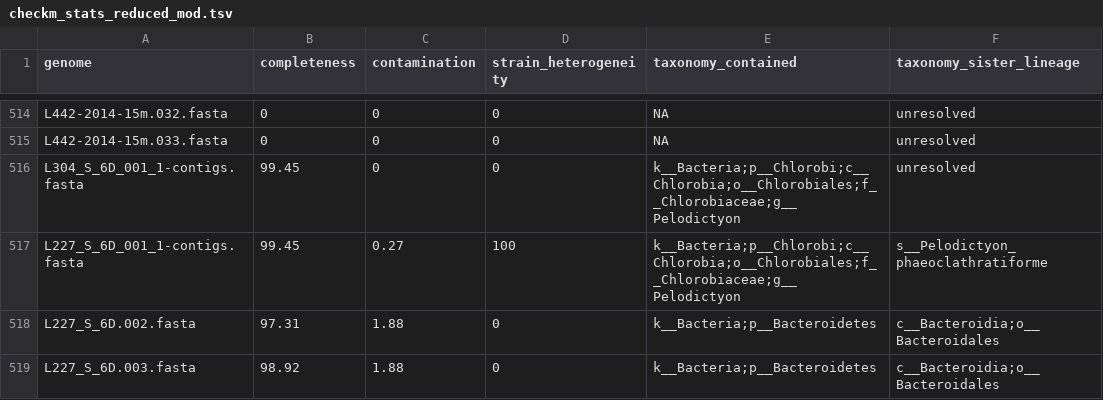
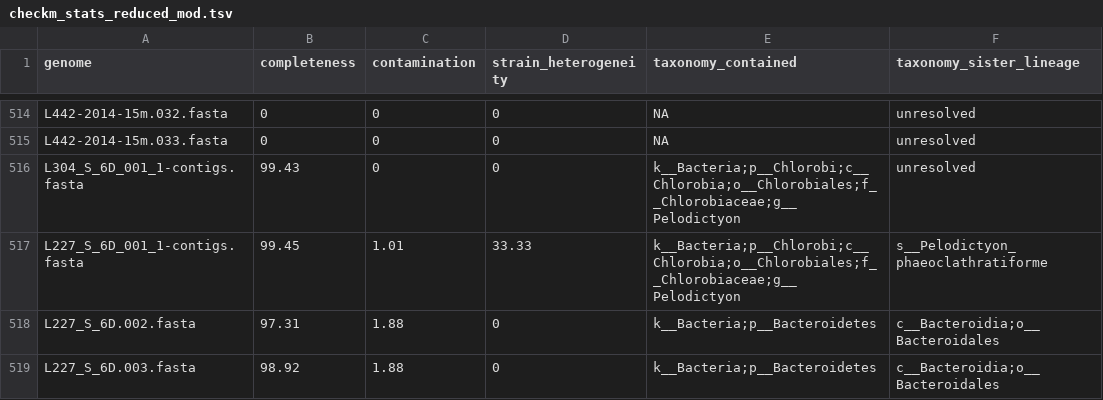
Before and after one commit to jmtsuji/chlorobia-cyc2-genomics, a TSV file: Figure_03_environmental_abundances/plotting_files/checkm_stats_reduced_mod.tsv, drawn as a sheet; only a part is shown, gaps mark what is left out.

Commit message:
Fixed erroneous contamination value

```diff
--- a/Figure_03_environmental_abundances/plotting_files/checkm_stats_reduced_mod.tsv
+++ b/Figure_03_environmental_abundances/plotting_files/checkm_stats_reduced_mod.tsv
@@ -515,4 +515,4 @@ L442-2014-15m.032.fasta	0	0	0	NA	unresolved
 L442-2014-15m.033.fasta	0	0	0	NA	unresolved
-L304_S_6D_001_1-contigs.fasta	99.45	0	0	k__Bacteria;p__Chlorobi;c__Chlorobia;o__Chlorobiales;f__Chlorobiaceae;g__Pelodictyon	unresolved
-L227_S_6D_001_1-contigs.fasta	99.45	0.27	100	k__Bacteria;p__Chlorobi;c__Chlorobia;o__Chlorobiales;f__Chlorobiaceae;g__Pelodictyon	s__Pelodictyon_phaeoclathratiforme
+L304_S_6D_001_1-contigs.fasta	99.43	0	0	k__Bacteria;p__Chlorobi;c__Chlorobia;o__Chlorobiales;f__Chlorobiaceae;g__Pelodictyon	unresolved
+L227_S_6D_001_1-contigs.fasta	99.45	1.01	33.33	k__Bacteria;p__Chlorobi;c__Chlorobia;o__Chlorobiales;f__Chlorobiaceae;g__Pelodictyon	s__Pelodictyon_phaeoclathratiforme
 L227_S_6D.002.fasta	97.31	1.88	0	k__Bacteria;p__Bacteroidetes	c__Bacteroidia;o__Bacteroidales
```
